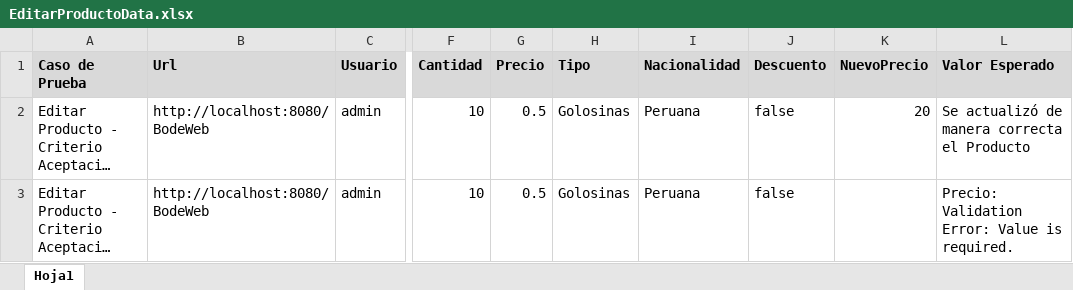
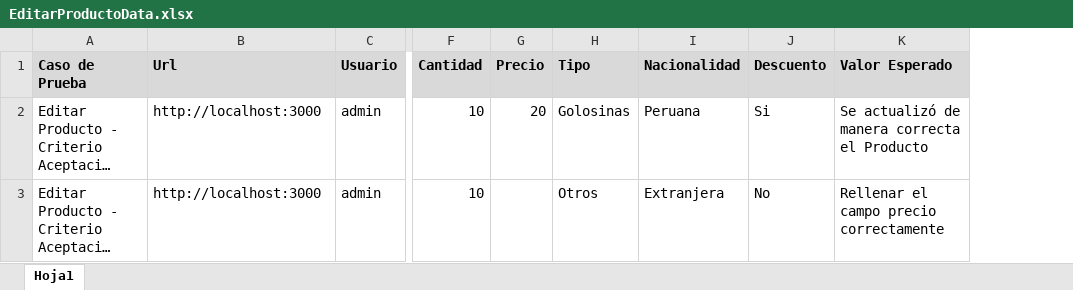
Before and after one commit to jomavf/bodeguita-system-testing, an Excel workbook: src/data/EditarProductoData.xlsx, sheet Hoja1, drawn as a sheet; only a part is shown, gaps mark what is left out; long unchanged cells end in …; values as stored, in another font and other column widths than the file's, no borders; removed rows and columns are numbered as before the commit, all else as after; the diff names each change by its address in the sheet, - before the commit and + after, or states it on an @@ line.

```diff
--- a/src/data/EditarProductoData.xlsx (sheet Hoja1)
+++ b/src/data/EditarProductoData.xlsx (sheet Hoja1)
-column K (NuevoPrecio), row 2: 20
-B2:B3 (Url): http://localhost:8080/BodeWeb
+B2:B3 (Url): http://localhost:3000
-G2 (Precio): 0.5
+G2 (Precio): 20
-J2 (Descuento): false
+J2 (Descuento): Si
-G3 (Precio): 0.5
+G3 (Precio): (empty)
-H3 (Tipo): Golosinas
+H3 (Tipo): Otros
-I3 (Nacionalidad): Peruana
+I3 (Nacionalidad): Extranjera
-J3 (Descuento): false
+J3 (Descuento): No
-K3 (Valor Esperado): Precio: Validation Error: Value is required.
+K3 (Valor Esperado): Rellenar el campo precio correctamente
```
Also changed, not shown: src/data/BuscarProductoData.xlsx, src/data/EliminarProductoData.xlsx, 15 other files.
